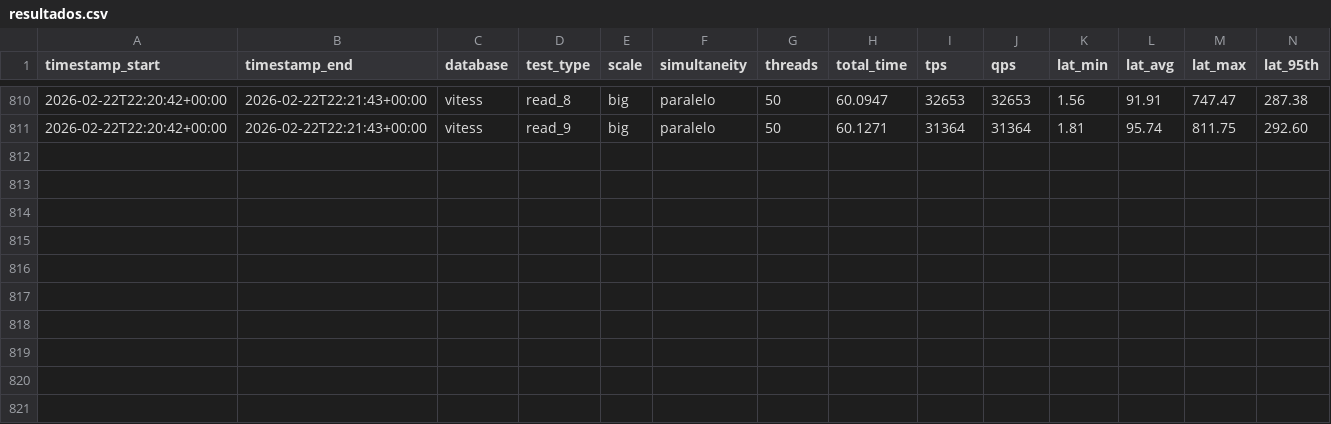
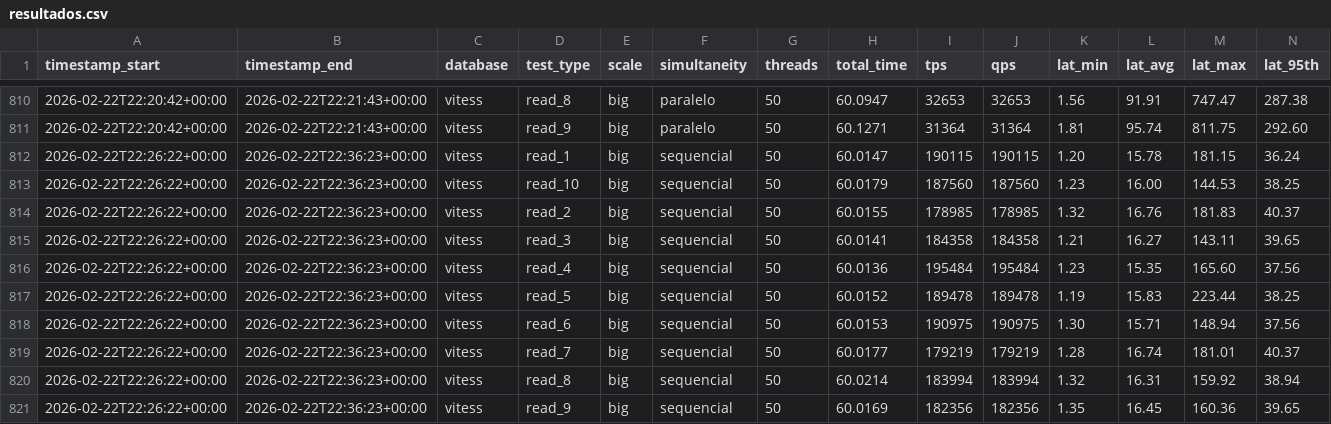
Before and after one commit to marrare/vitess-mysql-performance-comparison, a CSV file: sysbench/results/aws/resultados.csv, drawn as a sheet; only a part is shown, gaps mark what is left out; the diff names each change by its address in the sheet, - before the commit and + after, or states it on an @@ line.

Commit message:
test: Add new sequential (big) read benchmark results

```diff
--- a/sysbench/results/aws/resultados.csv
+++ b/sysbench/results/aws/resultados.csv
+row 812: 2026-02-22T22:26:22+00:00 | 2026-02-22T22:36:23+00:00 | vitess | read_1 | big | sequencial | 50 | 60.0147 | 190115 | 190115 | 1.20 | 15.78 | 181.15 | 36.24
+row 813: 2026-02-22T22:26:22+00:00 | 2026-02-22T22:36:23+00:00 | vitess | read_10 | big | sequencial | 50 | 60.0179 | 187560 | 187560 | 1.23 | 16.00 | 144.53 | 38.25
+row 814: 2026-02-22T22:26:22+00:00 | 2026-02-22T22:36:23+00:00 | vitess | read_2 | big | sequencial | 50 | 60.0155 | 178985 | 178985 | 1.32 | 16.76 | 181.83 | 40.37
+row 815: 2026-02-22T22:26:22+00:00 | 2026-02-22T22:36:23+00:00 | vitess | read_3 | big | sequencial | 50 | 60.0141 | 184358 | 184358 | 1.21 | 16.27 | 143.11 | 39.65
+row 816: 2026-02-22T22:26:22+00:00 | 2026-02-22T22:36:23+00:00 | vitess | read_4 | big | sequencial | 50 | 60.0136 | 195484 | 195484 | 1.23 | 15.35 | 165.60 | 37.56
+row 817: 2026-02-22T22:26:22+00:00 | 2026-02-22T22:36:23+00:00 | vitess | read_5 | big | sequencial | 50 | 60.0152 | 189478 | 189478 | 1.19 | 15.83 | 223.44 | 38.25
+row 818: 2026-02-22T22:26:22+00:00 | 2026-02-22T22:36:23+00:00 | vitess | read_6 | big | sequencial | 50 | 60.0153 | 190975 | 190975 | 1.30 | 15.71 | 148.94 | 37.56
+row 819: 2026-02-22T22:26:22+00:00 | 2026-02-22T22:36:23+00:00 | vitess | read_7 | big | sequencial | 50 | 60.0177 | 179219 | 179219 | 1.28 | 16.74 | 181.01 | 40.37
+row 820: 2026-02-22T22:26:22+00:00 | 2026-02-22T22:36:23+00:00 | vitess | read_8 | big | sequencial | 50 | 60.0214 | 183994 | 183994 | 1.32 | 16.31 | 159.92 | 38.94
+row 821: 2026-02-22T22:26:22+00:00 | 2026-02-22T22:36:23+00:00 | vitess | read_9 | big | sequencial | 50 | 60.0169 | 182356 | 182356 | 1.35 | 16.45 | 160.36 | 39.65
```
Also changed, not shown: 11 other files.
